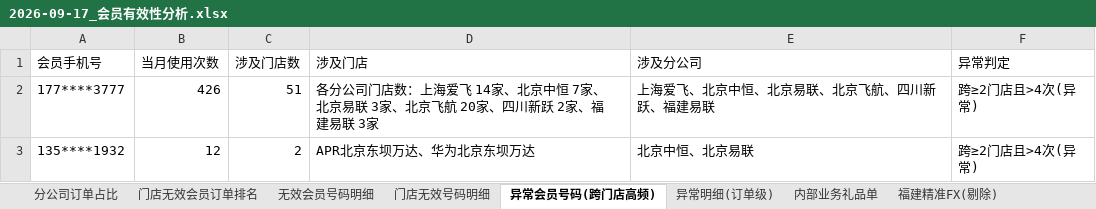
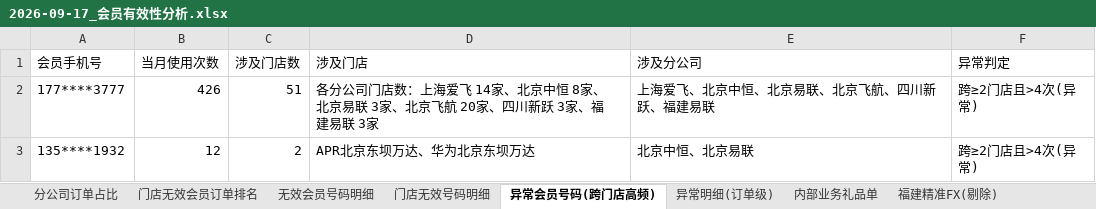
Before and after one commit to panghao007/retail-dashboard, an Excel workbook: d/2026-09-17_会员有效性分析.xlsx, sheet 异常会员号码(跨门店高频), drawn as a sheet; values as stored, in another font and other column widths than the file's, no borders; the diff names each change by its address in the sheet, - before the commit and + after, or states it on an @@ line.

```diff
--- a/d/2026-09-17_会员有效性分析.xlsx (sheet 异常会员号码(跨门店高频))
+++ b/d/2026-09-17_会员有效性分析.xlsx (sheet 异常会员号码(跨门店高频))
-D2 (涉及门店): …京中恒 7家、北京易联 3家、北京飞航 20家、四川新跃 2家、福建…
+D2 (涉及门店): …京中恒 8家、北京易联 3家、北京飞航 20家、四川新跃 3家、福建…
```
Also changed, not shown: sheet 异常明细(订单级), sheet 无效会员号码明细, sheet 分公司订单占比, sheet 门店无效号码明细, sheet 门店无效会员订单排名, sheet 退货订单明细, 5 other files.
